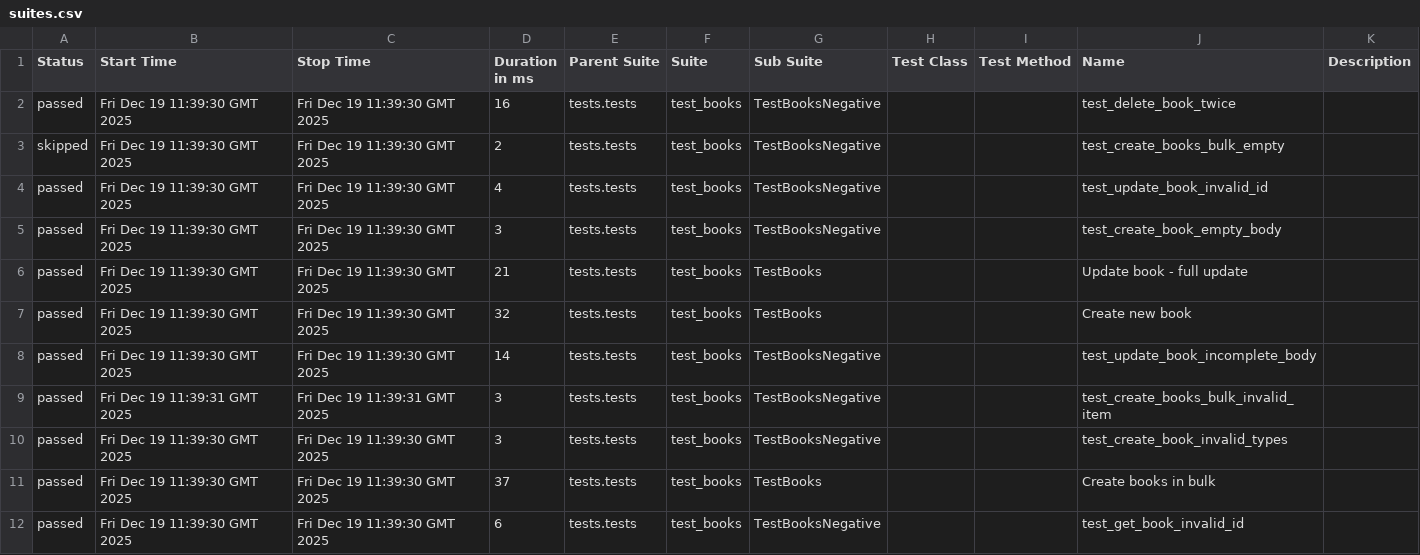
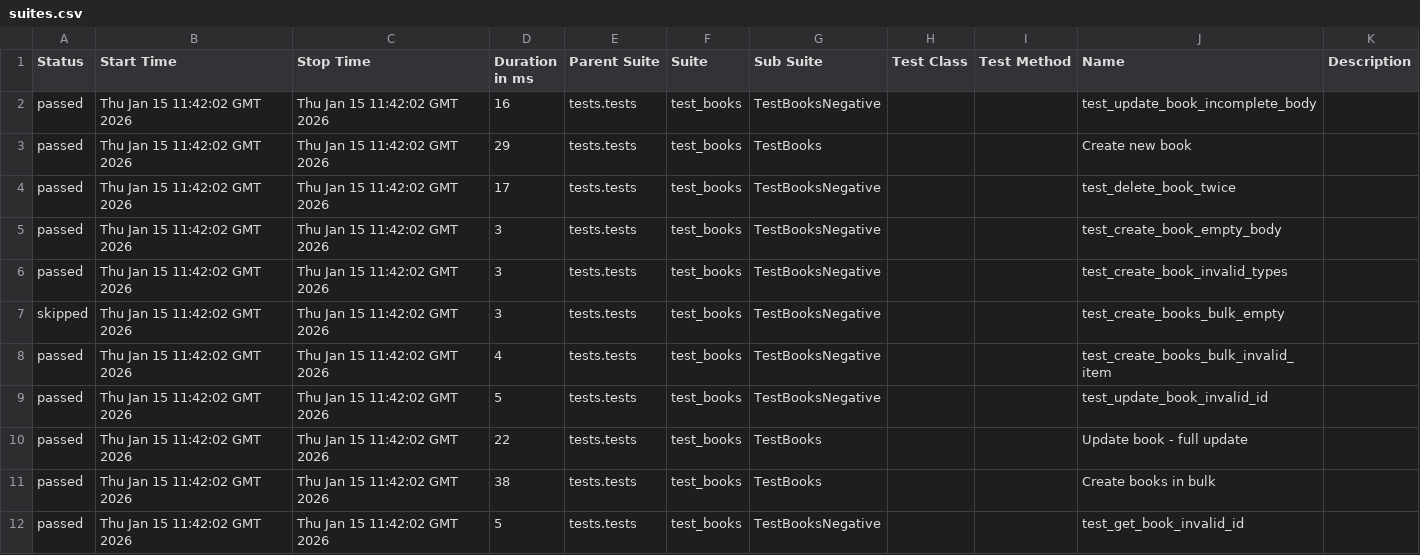
Before and after one commit to mycrossstitch/MyLibrary_test_api, a CSV file: data/suites.csv, drawn as a sheet.

Commit message:
Deploying to gh-pages from @ mycrossstitch/MyLibrary_test_api@d49f0e7c794240b95ac7eaf9cfad6eee7b075c1b 🚀

```diff
--- a/data/suites.csv
+++ b/data/suites.csv
@@ -1,12 +1,12 @@
 "Status","Start Time","Stop Time","Duration in ms","Parent Suite","Suite","Sub Suite","Test Class","Test Method","Name","Description"
-"passed","Fri Dec 19 11:39:30 GMT 2025","Fri Dec 19 11:39:30 GMT 2025","16","tests.tests","test_books","TestBooksNegative","","","test_delete_book_twice",""
-"skipped","Fri Dec 19 11:39:30 GMT 2025","Fri Dec 19 11:39:30 GMT 2025","2","tests.tests","test_books","TestBooksNegative","","","test_create_books_bulk_empty",""
-"passed","Fri Dec 19 11:39:30 GMT 2025","Fri Dec 19 11:39:30 GMT 2025","4","tests.tests","test_books","TestBooksNegative","","","test_update_book_invalid_id",""
-"passed","Fri Dec 19 11:39:30 GMT 2025","Fri Dec 19 11:39:30 GMT 2025","3","tests.tests","test_books","TestBooksNegative","","","test_create_book_empty_body",""
-"passed","Fri Dec 19 11:39:30 GMT 2025","Fri Dec 19 11:39:30 GMT 2025","21","tests.tests","test_books","TestBooks","","","Update book - full update",""
-"passed","Fri Dec 19 11:39:30 GMT 2025","Fri Dec 19 11:39:30 GMT 2025","32","tests.tests","test_books","TestBooks","","","Create new book",""
-"passed","Fri Dec 19 11:39:30 GMT 2025","Fri Dec 19 11:39:30 GMT 2025","14","tests.tests","test_books","TestBooksNegative","","","test_update_book_incomplete_body",""
-"passed","Fri Dec 19 11:39:31 GMT 2025","Fri Dec 19 11:39:31 GMT 2025","3","tests.tests","test_books","TestBooksNegative","","","test_create_books_bulk_invalid_item",""
-"passed","Fri Dec 19 11:39:30 GMT 2025","Fri Dec 19 11:39:30 GMT 2025","3","tests.tests","test_books","TestBooksNegative","","","test_create_book_invalid_types",""
-"passed","Fri Dec 19 11:39:30 GMT 2025","Fri Dec 19 11:39:30 GMT 2025","37","tests.tests","test_books","TestBooks","","","Create books in bulk",""
-"passed","Fri Dec 19 11:39:30 GMT 2025","Fri Dec 19 11:39:30 GMT 2025","6","tests.tests","test_books","TestBooksNegative","","","test_get_book_invalid_id",""
+"passed","Thu Jan 15 11:42:02 GMT 2026","Thu Jan 15 11:42:02 GMT 2026","16","tests.tests","test_books","TestBooksNegative","","","test_update_book_incomplete_body",""
+"passed","Thu Jan 15 11:42:02 GMT 2026","Thu Jan 15 11:42:02 GMT 2026","29","tests.tests","test_books","TestBooks","","","Create new book",""
+"passed","Thu Jan 15 11:42:02 GMT 2026","Thu Jan 15 11:42:02 GMT 2026","17","tests.tests","test_books","TestBooksNegative","","","test_delete_book_twice",""
+"passed","Thu Jan 15 11:42:02 GMT 2026","Thu Jan 15 11:42:02 GMT 2026","3","tests.tests","test_books","TestBooksNegative","","","test_create_book_empty_body",""
+"passed","Thu Jan 15 11:42:02 GMT 2026","Thu Jan 15 11:42:02 GMT 2026","3","tests.tests","test_books","TestBooksNegative","","","test_create_book_invalid_types",""
+"skipped","Thu Jan 15 11:42:02 GMT 2026","Thu Jan 15 11:42:02 GMT 2026","3","tests.tests","test_books","TestBooksNegative","","","test_create_books_bulk_empty",""
+"passed","Thu Jan 15 11:42:02 GMT 2026","Thu Jan 15 11:42:02 GMT 2026","4","tests.tests","test_books","TestBooksNegative","","","test_create_books_bulk_invalid_item",""
+"passed","Thu Jan 15 11:42:02 GMT 2026","Thu Jan 15 11:42:02 GMT 2026","5","tests.tests","test_books","TestBooksNegative","","","test_update_book_invalid_id",""
+"passed","Thu Jan 15 11:42:02 GMT 2026","Thu Jan 15 11:42:02 GMT 2026","22","tests.tests","test_books","TestBooks","","","Update book - full update",""
+"passed","Thu Jan 15 11:42:02 GMT 2026","Thu Jan 15 11:42:02 GMT 2026","38","tests.tests","test_books","TestBooks","","","Create books in bulk",""
+"passed","Thu Jan 15 11:42:02 GMT 2026","Thu Jan 15 11:42:02 GMT 2026","5","tests.tests","test_books","TestBooksNegative","","","test_get_book_invalid_id",""
```
Also changed, not shown: 48 other files.
